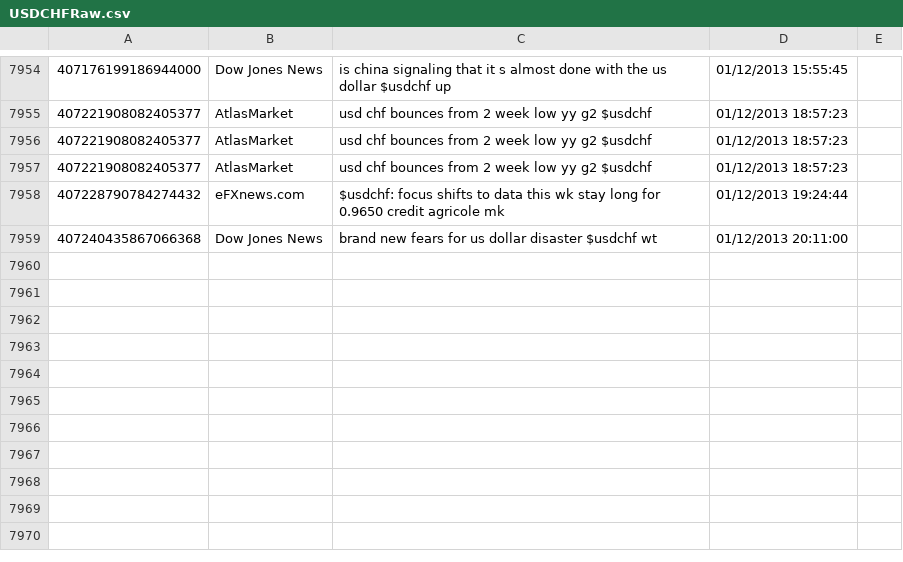
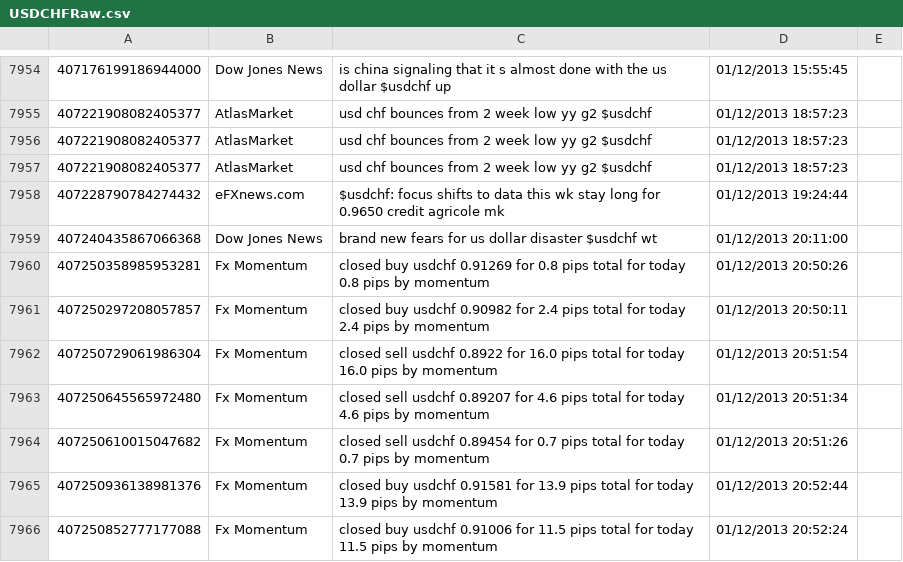
Before and after one commit to miljanm/Sentiment-analyzer-for-trading, a CSV file: My Project/TwitterCrawler/NewData/USDCHF/USDCHFRaw.csv, drawn as a sheet; only a part is shown, gaps mark what is left out; the diff names each change by its address in the sheet, - before the commit and + after, or states it on an @@ line.

```diff
--- a/My Project/TwitterCrawler/NewData/USDCHF/USDCHFRaw.csv
+++ b/My Project/TwitterCrawler/NewData/USDCHF/USDCHFRaw.csv
+row 7960: 407250358985953281 | Fx Momentum | closed buy usdchf 0.91269 for 0.8 pips total for today 0.8 pips by momentum | 01/12/2013 20:50:26
+row 7961: 407250297208057857 | Fx Momentum | closed buy usdchf 0.90982 for 2.4 pips total for today 2.4 pips by momentum | 01/12/2013 20:50:11
+row 7962: 407250729061986304 | Fx Momentum | closed sell usdchf 0.8922 for 16.0 pips total for today 16.0 pips by momentum | 01/12/2013 20:51:54
+row 7963: 407250645565972480 | Fx Momentum | closed sell usdchf 0.89207 for 4.6 pips total for today 4.6 pips by momentum | 01/12/2013 20:51:34
+row 7964: 407250610015047682 | Fx Momentum | closed sell usdchf 0.89454 for 0.7 pips total for today 0.7 pips by momentum | 01/12/2013 20:51:26
+row 7965: 407250936138981376 | Fx Momentum | closed buy usdchf 0.91581 for 13.9 pips total for today 13.9 pips by momentum | 01/12/2013 20:52:44
+row 7966: 407250852777177088 | Fx Momentum | closed buy usdchf 0.91006 for 11.5 pips total for today 11.5 pips by momentum | 01/12/2013 20:52:24
```
Also changed, not shown: My Project/TwitterCrawler/NewData/USDCAD/USDCADRaw.csv, 20 other files.
